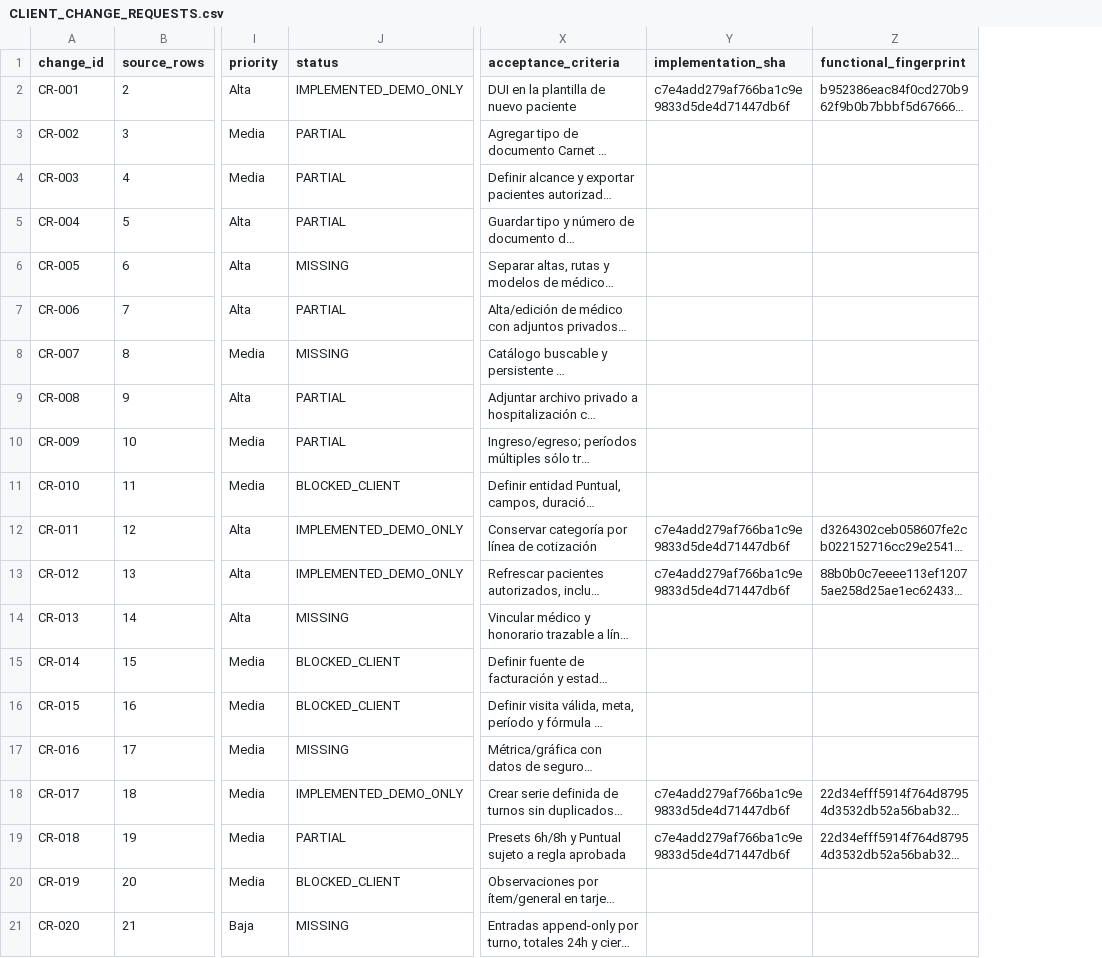
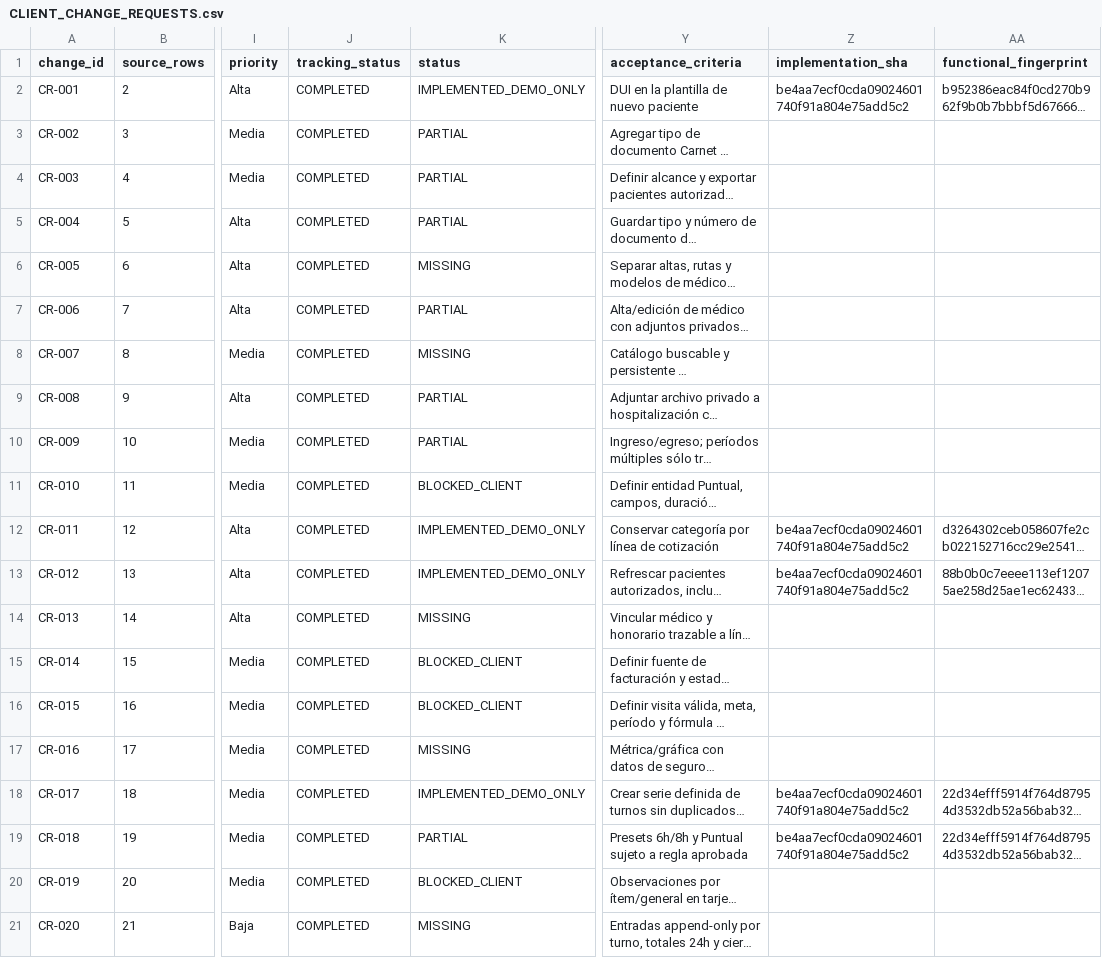
Before and after one commit to CLinqui7/analiza-en-casa, a CSV file: docs/qa/CLIENT_CHANGE_REQUESTS.csv, drawn as a sheet; only a part is shown, gaps mark what is left out; long unchanged cells end in …; addresses are those after the commit; the diff names each change by its address in the sheet, - before the commit and + after, or states it on an @@ line.

Commit message:
Persist completed tracking for all 32 Excel requests

```diff
--- a/docs/qa/CLIENT_CHANGE_REQUESTS.csv
+++ b/docs/qa/CLIENT_CHANGE_REQUESTS.csv
+column J (tracking_status), rows 2-21: all COMPLETED
-Z2 (implementation_sha): c7e4add279af766ba1c9e9833d5de4d71447db6f
+Z2 (implementation_sha): be4aa7ecf0cda09024601740f91a804e75add5c2
-Z12:Z13 (implementation_sha): c7e4add279af766ba1c9e9833d5de4d71447db6f
+Z12:Z13 (implementation_sha): be4aa7ecf0cda09024601740f91a804e75add5c2
-Z18:Z19 (implementation_sha): c7e4add279af766ba1c9e9833d5de4d71447db6f
+Z18:Z19 (implementation_sha): be4aa7ecf0cda09024601740f91a804e75add5c2
```
Also changed, not shown: 3 other files.
